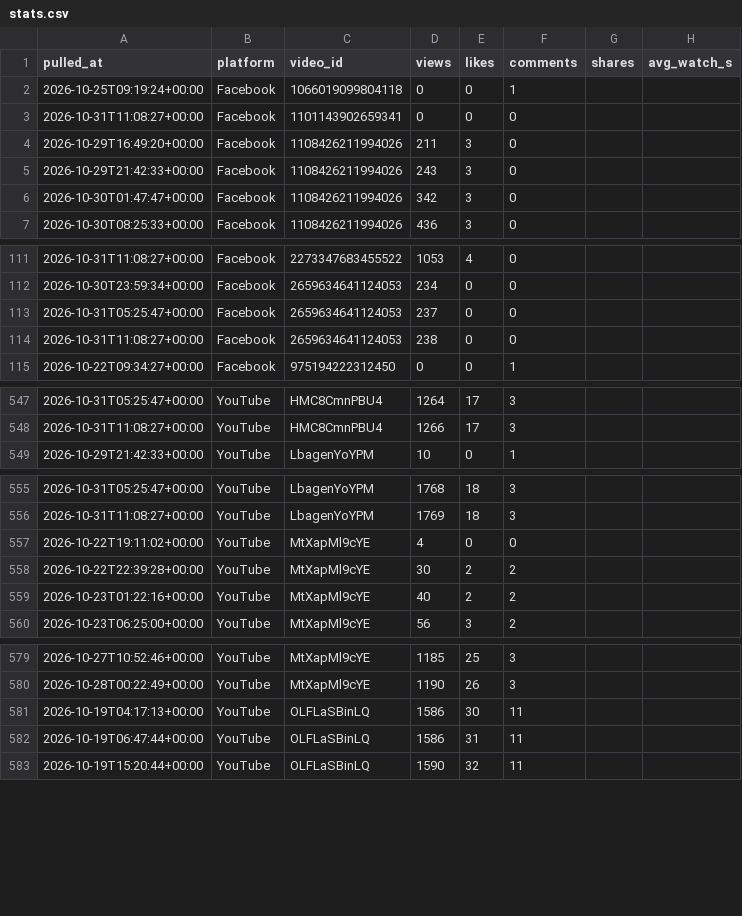
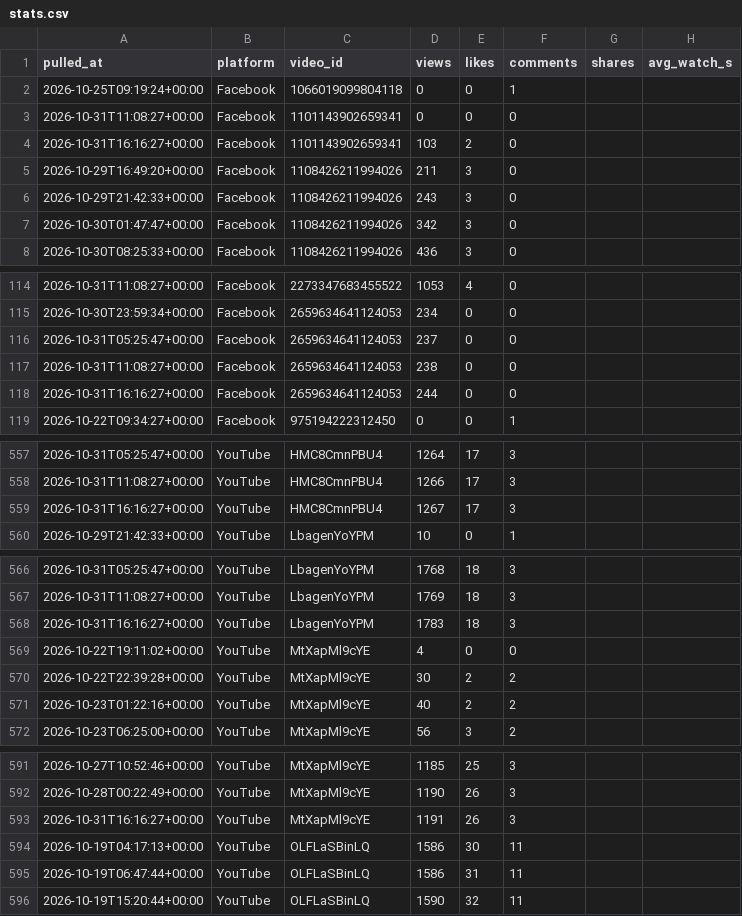
Before and after one commit to Akshay-ALLAM/mapfacto-studio, a CSV file: data/stats.csv, drawn as a sheet; only a part is shown, gaps mark what is left out; the diff covers the shown part only.

```diff
--- a/data/stats.csv
+++ b/data/stats.csv
@@ -3,2 +3,3 @@ pulled_at,platform,video_id,views,likes,comments,shares,avg_watch_s
 2026-10-31T11:08:27+00:00,Facebook,1101143902659341,0,0,0,,
+2026-10-31T16:16:27+00:00,Facebook,1101143902659341,103,2,0,,
 2026-10-29T16:49:20+00:00,Facebook,1108426211994026,211,3,0,,
@@ -114,2 +117,3 @@ pulled_at,platform,video_id,views,likes,comments,shares,avg_watch_s
 2026-10-31T11:08:27+00:00,Facebook,2659634641124053,238,0,0,,
+2026-10-31T16:16:27+00:00,Facebook,2659634641124053,244,0,0,,
 2026-10-22T09:34:27+00:00,Facebook,975194222312450,0,0,1,,
@@ -548,2 +558,3 @@ pulled_at,platform,video_id,views,likes,comments,shares,avg_watch_s
 2026-10-31T11:08:27+00:00,YouTube,HMC8CmnPBU4,1266,17,3,,
+2026-10-31T16:16:27+00:00,YouTube,HMC8CmnPBU4,1267,17,3,,
 2026-10-29T21:42:33+00:00,YouTube,LbagenYoYPM,10,0,1,,
@@ -556,2 +567,3 @@ pulled_at,platform,video_id,views,likes,comments,shares,avg_watch_s
 2026-10-31T11:08:27+00:00,YouTube,LbagenYoYPM,1769,18,3,,
+2026-10-31T16:16:27+00:00,YouTube,LbagenYoYPM,1783,18,3,,
 2026-10-22T19:11:02+00:00,YouTube,MtXapMl9cYE,4,0,0,,
@@ -580,2 +592,3 @@ pulled_at,platform,video_id,views,likes,comments,shares,avg_watch_s
 2026-10-28T00:22:49+00:00,YouTube,MtXapMl9cYE,1190,26,3,,
+2026-10-31T16:16:27+00:00,YouTube,MtXapMl9cYE,1191,26,3,,
 2026-10-19T04:17:13+00:00,YouTube,OLFLaSBinLQ,1586,30,11,,
```
Also changed, not shown: 10 added rows elsewhere in this file, data/pulls.csv, data/videos.csv, 1 other file.
